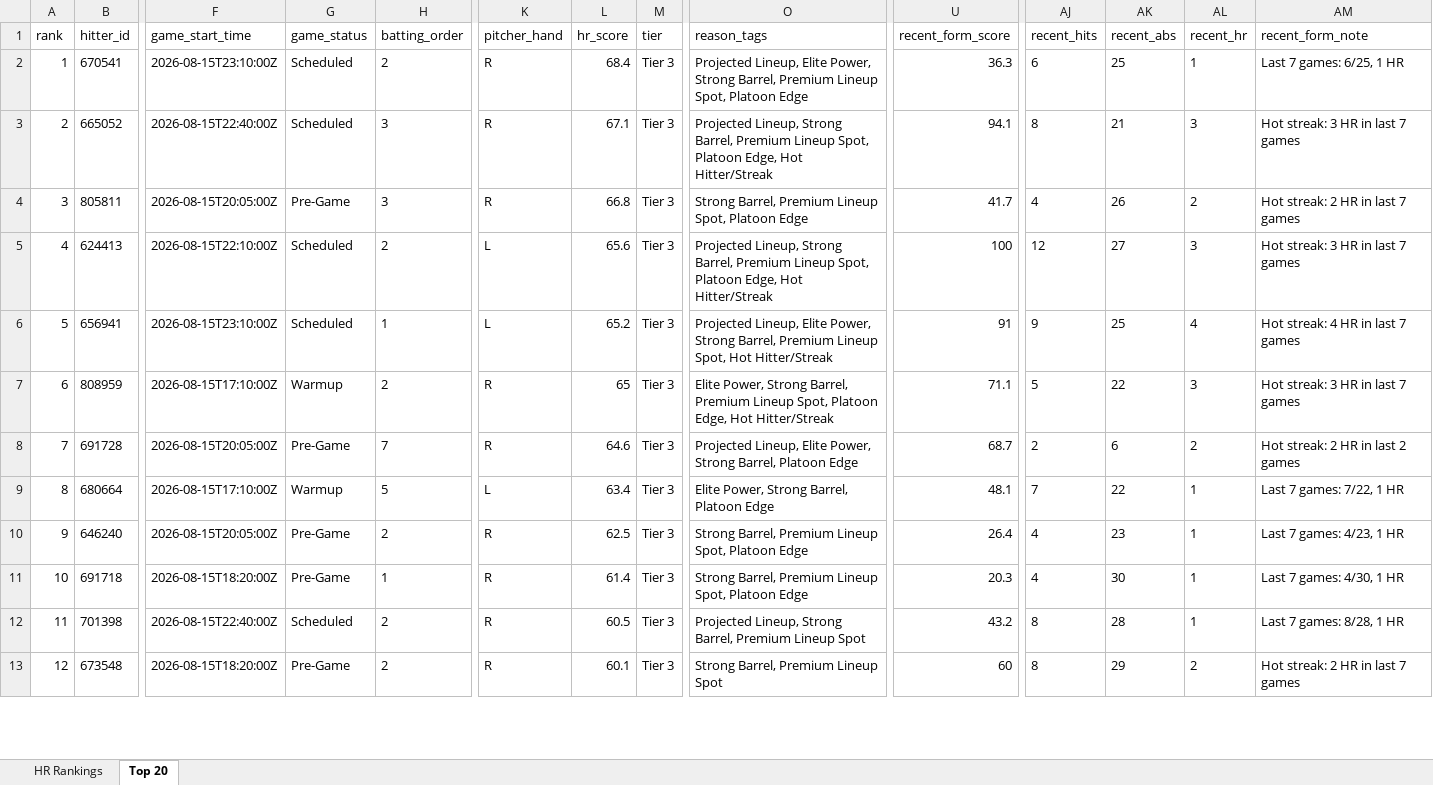
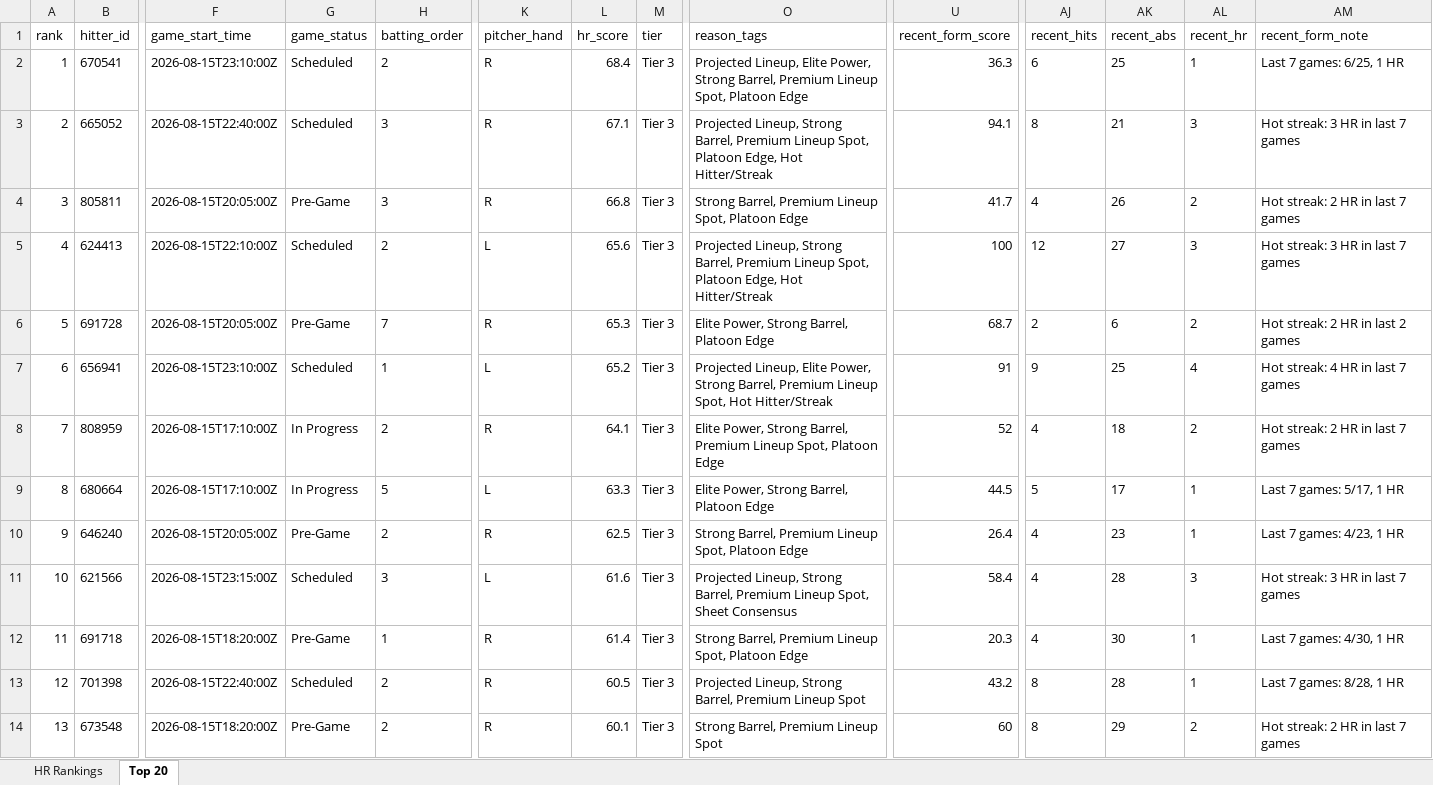
Before and after one commit to etbell28/ghost-analytics, an Excel workbook: outputs/daily/hr_rankings_2026-08-15.xlsx, sheet Top 20, drawn as a sheet; only a part is shown, gaps mark what is left out; values as stored, in another font and other column widths than the file's, no borders; removed rows and columns are numbered as before the commit, all else as after; rows hold the shown columns only; the diff covers the shown part only; the diff names each change by its address in the sheet, - before the commit and + after, or states it on an @@ line.

```diff
--- a/outputs/daily/hr_rankings_2026-08-15.xlsx (sheet Top 20)
+++ b/outputs/daily/hr_rankings_2026-08-15.xlsx (sheet Top 20)
+row 6: 5 | 691728 | 2026-08-15T20:05:00Z | Pre-Game | 7 | R | 65.3 | Tier 3 | Elite Power, Strong Barrel, Platoon Edge | 68.7 | 2 | 6 | 2 | Hot streak: 2 HR in last 2 games
-A7 (rank): 5
+A7 (rank): 6
-A8 (rank): 6
+A8 (rank): 7
-G8 (game_status): Warmup
+G8 (game_status): In Progress
-L8 (hr_score): 65
+L8 (hr_score): 64.1
-O8 (reason_tags): …Spot, Platoon Edge, Hot Hitter/Streak
+O8 (reason_tags): …Spot, Platoon Edge
-U8 (recent_form_score): 71.1
+U8 (recent_form_score): 52
-AJ8 (recent_hits): 5
+AJ8 (recent_hits): 4
-AK8 (recent_abs): 22
+AK8 (recent_abs): 18
-AL8 (recent_hr): 3
+AL8 (recent_hr): 2
-AM8 (recent_form_note): Hot streak: 3 HR in last 7 games
+AM8 (recent_form_note): Hot streak: 2 HR in last 7 games
-row 8: 7 | 691728 | 2026-08-15T20:05:00Z | Pre-Game | 7 | R | 64.6 | Tier 3 | Projected Lineup, Elite Power, Strong Barrel, Platoon Edge | 68.7 | 2 | 6 | 2 | Hot streak: 2 HR in last 2 games
-G9 (game_status): Warmup
+G9 (game_status): In Progress
-L9 (hr_score): 63.4
+L9 (hr_score): 63.3
-U9 (recent_form_score): 48.1
+U9 (recent_form_score): 44.5
-AJ9 (recent_hits): 7
+AJ9 (recent_hits): 5
-AK9 (recent_abs): 22
+AK9 (recent_abs): 17
-AM9 (recent_form_note): Last 7 games: 7/22, 1 HR
+AM9 (recent_form_note): Last 7 games: 5/17, 1 HR
+row 11: 10 | 621566 | 2026-08-15T23:15:00Z | Scheduled | 3 | L | 61.6 | Tier 3 | Projected Lineup, Strong Barrel, Premium Lineup Spot, Sheet Consensus | 58.4 | 4 | 28 | 3 | Hot streak: 3 HR in last 7 games
-A12 (rank): 10
+A12 (rank): 11
-A13 (rank): 11
+A13 (rank): 12
-A14 (rank): 12
+A14 (rank): 13
```
Also changed, not shown: 1 added row, 2 removed rows and 4 edited cells elsewhere in this sheet, sheet HR Rankings, outputs/hr_rankings.xlsx, 8 other files.
